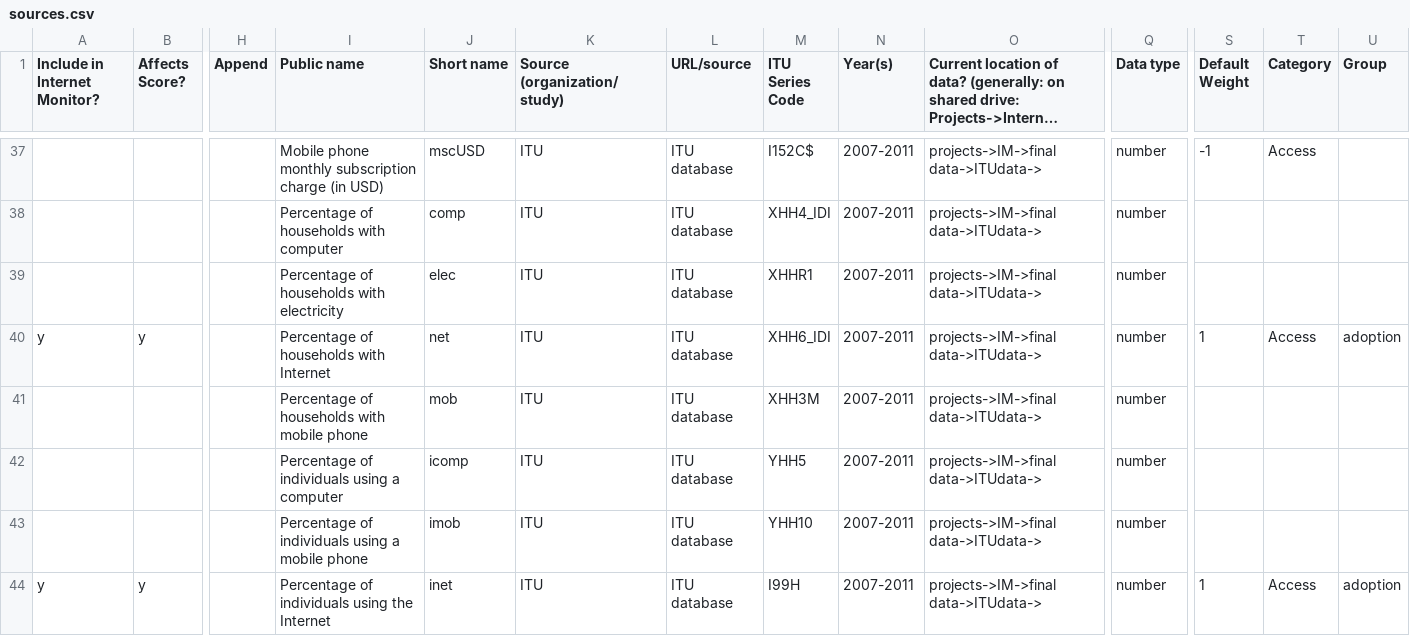
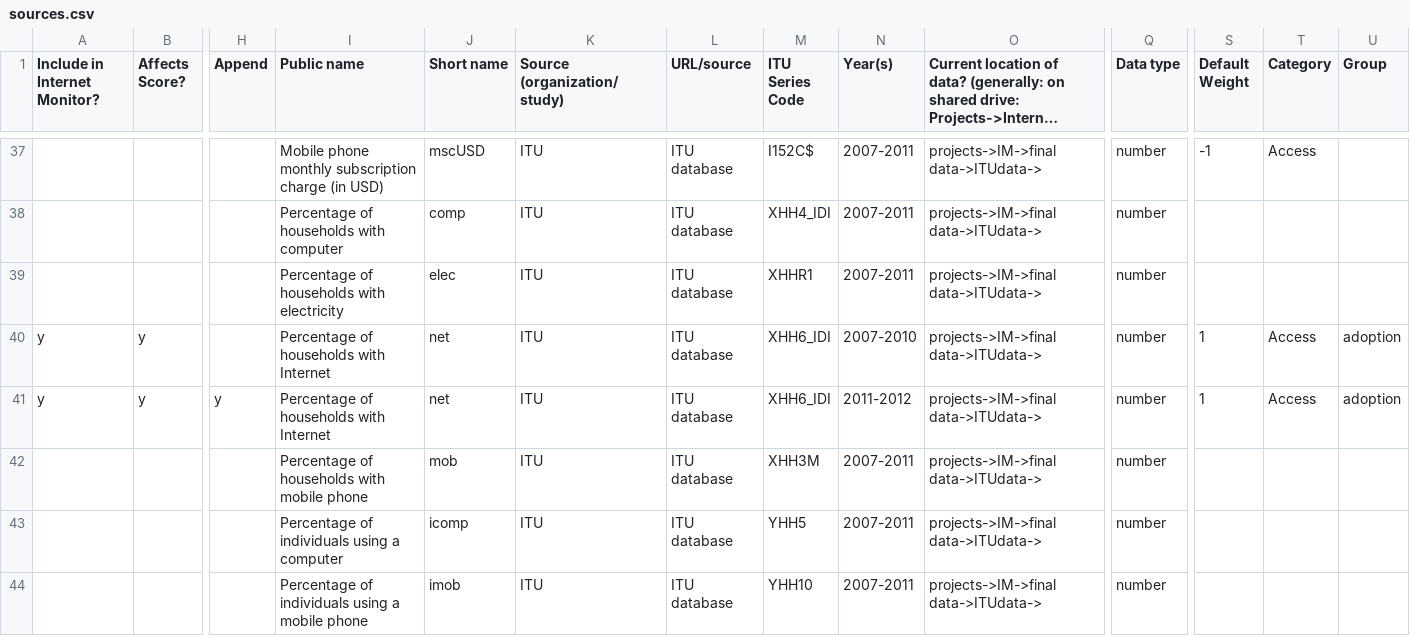
Before and after one commit to berkmancenter/internet_monitor, a CSV file: db/sources.csv, drawn as a sheet; only a part is shown, gaps mark what is left out; the shorter side is filled out with more unchanged rows; long unchanged cells end in …; rows hold the shown columns only; the diff names each change by its address in the sheet, - before the commit and + after, or states it on an @@ line.

```diff
--- a/db/sources.csv
+++ b/db/sources.csv
-N40 (Year(s)): 2007-2011
+N40 (Year(s)): 2007-2010
+row 41: y | y | y | Percentage of households with Internet | net | ITU | ITU database | XHH6_IDI | 2011-2012 | projects->IM->final data->ITUdata-> | number | 1 | Access | adoption
```
Also changed, not shown: db/data_files/XHH6_IDI.csv, 2 other files.
